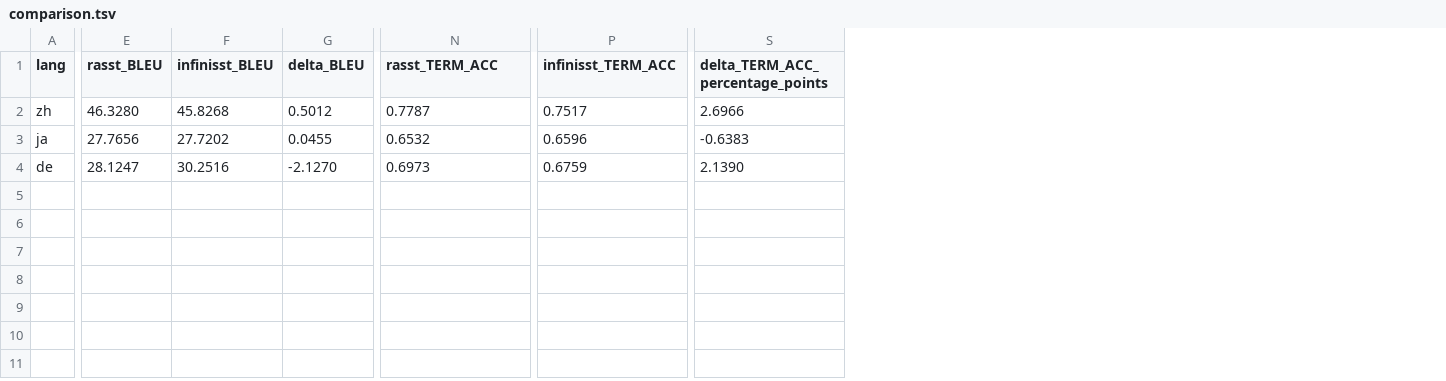
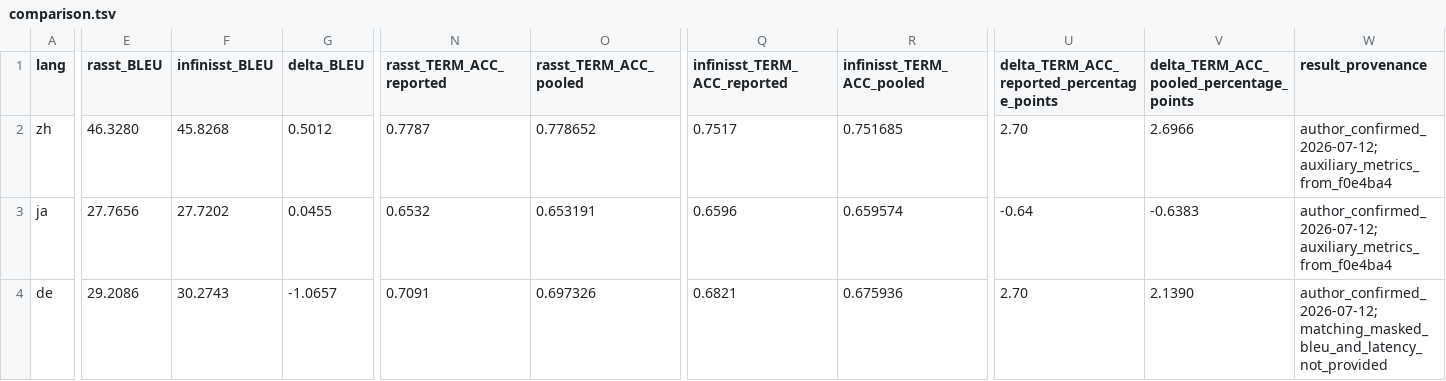
Before and after one commit to LeiLiLab/RASST, a TSV file: docs/results/acl_paper_extracted_lm2/comparison.tsv, drawn as a sheet; only a part is shown, gaps mark what is left out; addresses are those after the commit; the diff covers the shown part only; the diff names each change by its address in the sheet, - before the commit and + after, or states it on an @@ line.

Commit message:
Update realistic glossary rebuttal results

```diff
--- a/docs/results/acl_paper_extracted_lm2/comparison.tsv
+++ b/docs/results/acl_paper_extracted_lm2/comparison.tsv
+column O (rasst_TERM_ACC_pooled), rows 2-4: 0.778652 | 0.653191 | 0.697326
+column R (infinisst_TERM_ACC_pooled), rows 2-4: 0.751685 | 0.659574 | 0.675936
+column U, rows 1-4: delta_TERM_ACC_reported_percentage_points | 2.70 | -0.64 | 2.70
+column W (result_provenance), rows 2-4: author_confirmed_2026-07-12; auxiliary_metrics_from_f0e4ba4 | author_confirmed_2026-07-12; auxiliary_metrics_from_f0e4ba4 | author_confirmed_2026-07-12; matching_masked_bleu_and_latency_not_provided
-N1: rasst_TERM_ACC
+N1: rasst_TERM_ACC_reported
-Q1: infinisst_TERM_ACC
+Q1: infinisst_TERM_ACC_reported
-V1: delta_TERM_ACC_percentage_points
+V1: delta_TERM_ACC_pooled_percentage_points
-E4 (rasst_BLEU): 28.1247
+E4 (rasst_BLEU): 29.2086
-F4 (infinisst_BLEU): 30.2516
+F4 (infinisst_BLEU): 30.2743
-G4 (delta_BLEU): -2.1270
+G4 (delta_BLEU): -1.0657
-N4 (rasst_TERM_ACC_reported): 0.6973
+N4 (rasst_TERM_ACC_reported): 0.7091
-Q4 (infinisst_TERM_ACC_reported): 0.6759
+Q4 (infinisst_TERM_ACC_reported): 0.6821
```
Also changed, not shown: 6 edited cells elsewhere in this file, 9 other files.
